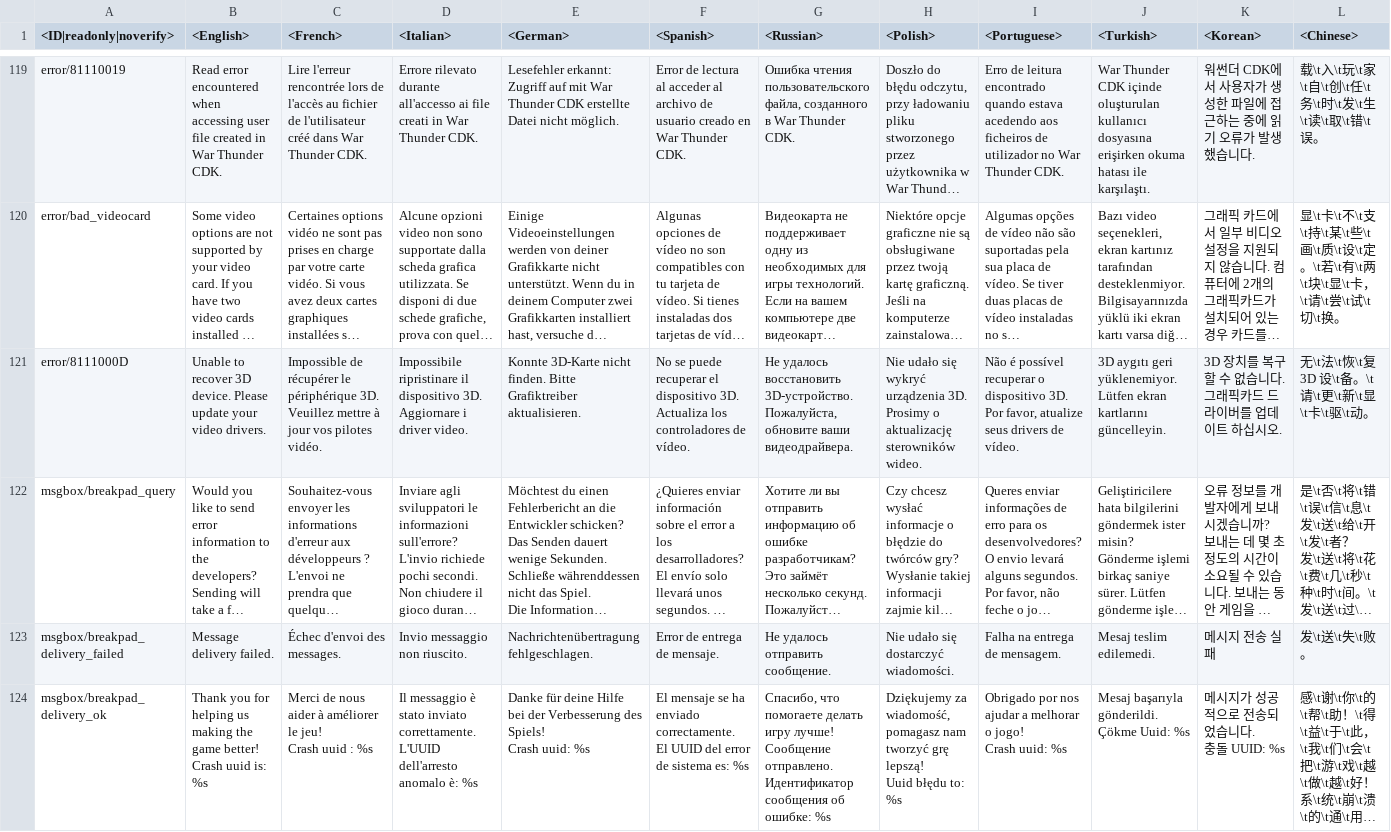
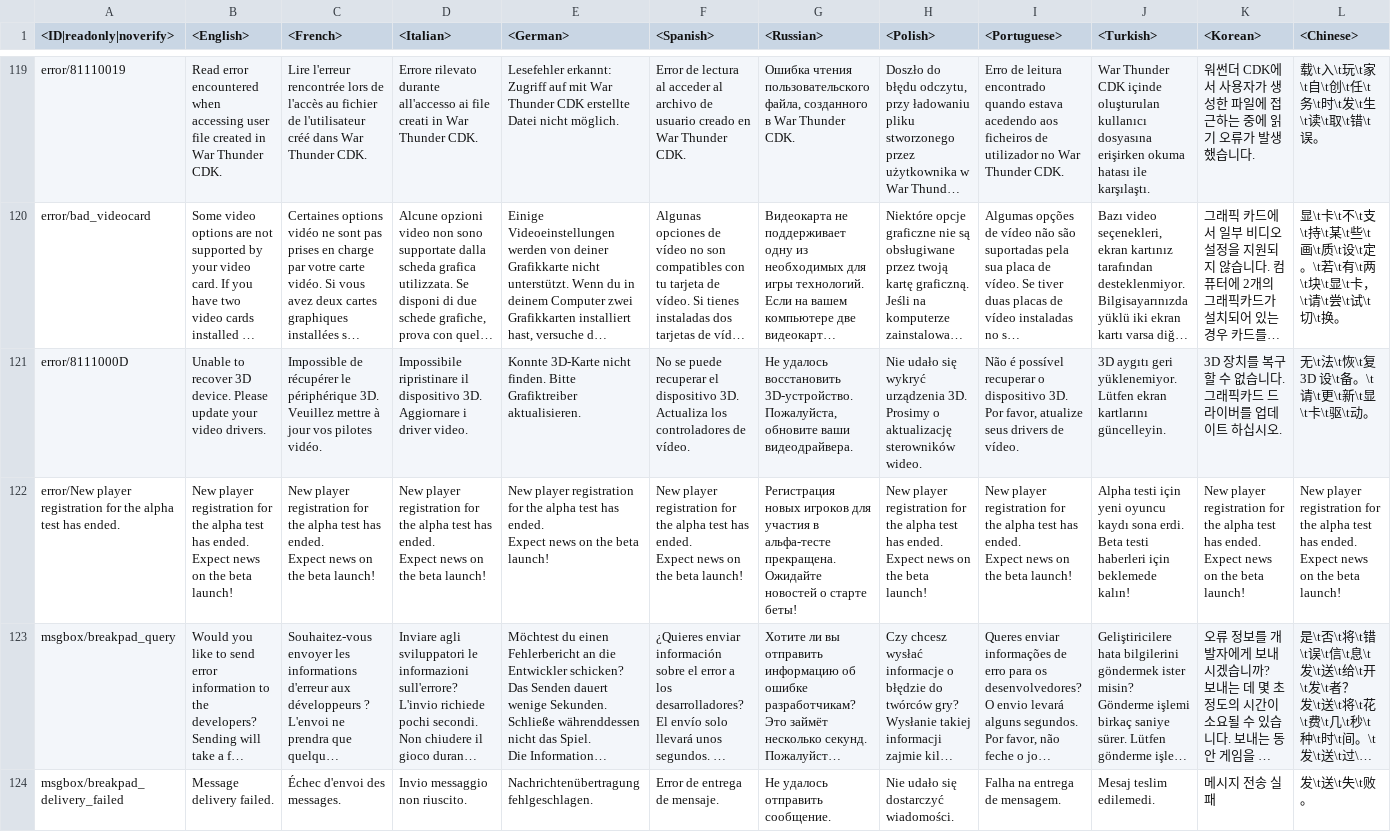
Before and after one commit to gszabi99/War-Thunder-Mobile-Datamine, a CSV file: lang.vromfs.bin_u/lang/pc_uimessages.csv, drawn as a sheet; only a part is shown, gaps mark what is left out; the shorter side is filled out with more unchanged rows; long unchanged cells end in …; rows hold the shown columns only; ↵ is a line break in a cell; the diff names each change by its address in the sheet, - before the commit and + after, or states it on an @@ line.

```diff
--- a/lang.vromfs.bin_u/lang/pc_uimessages.csv
+++ b/lang.vromfs.bin_u/lang/pc_uimessages.csv
+row 122: error/New player registration for the alpha test has ended. | New player registration for the alpha test has ended. ↵ Expect news on the beta launch! | New player registration for the alpha test has ended. ↵ Expect news on the beta launch! | New player registration for the alpha test has ended. ↵ Expect news on the beta launch! | New player registration for the alpha test has ended. ↵ Expect news on the beta launch! | New player registration for the alpha test has ended. ↵ Expect news on the beta launch! | Регистрация новых игроков для участия в альфа-тесте прекращена. ↵ Ожидайте новостей о старте беты! | New player registration for the alpha test has ended. ↵ Expect news on the beta launch! | New player registration for the alpha test has ended. ↵ Expect news on the beta launch! | Alpha testi için yeni oyuncu kaydı sona erdi. ↵ Beta testi haberleri için beklemede kalın! | New player registration for the alpha test has ended. ↵ Expect news on the beta launch! | New player registration for the alpha test has ended. ↵ Expect news on the beta launch!
```
Also changed, not shown: 12 other files.
